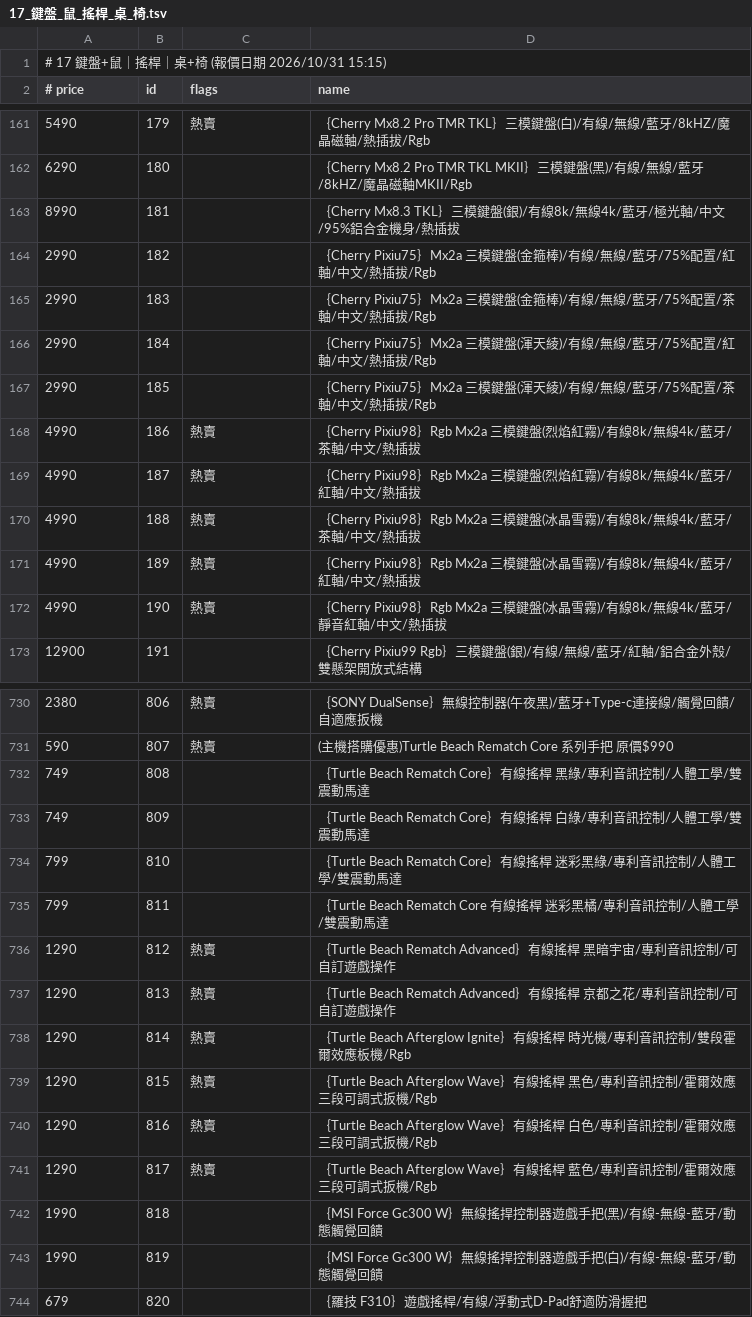
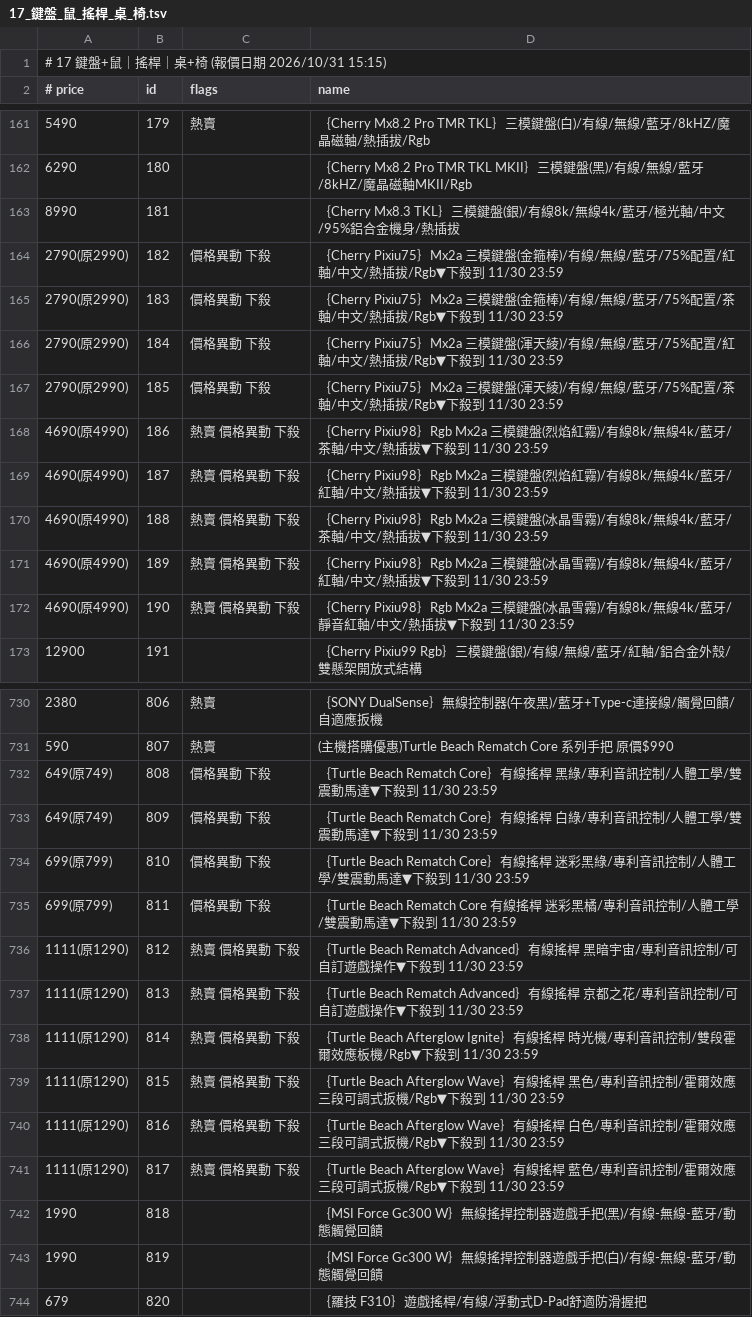
Before and after one commit to jakeuj/architect-pc-builder, a TSV file: data/by_category/17_鍵盤_鼠_搖桿_桌_椅.tsv, drawn as a sheet; only a part is shown, gaps mark what is left out; the diff covers the shown part only.

```diff
--- a/data/by_category/17_鍵盤_鼠_搖桿_桌_椅.tsv
+++ b/data/by_category/17_鍵盤_鼠_搖桿_桌_椅.tsv
@@ -163,11 +163,11 @@
 8990	181		｛Cherry Mx8.3 TKL｝三模鍵盤(銀)/有線8k/無線4k/藍牙/極光軸/中文/95%鋁合金機身/熱插拔
-2990	182		｛Cherry Pixiu75｝Mx2a 三模鍵盤(金箍棒)/有線/無線/藍牙/75%配置/紅軸/中文/熱插拔/Rgb
-2990	183		｛Cherry Pixiu75｝Mx2a 三模鍵盤(金箍棒)/有線/無線/藍牙/75%配置/茶軸/中文/熱插拔/Rgb
-2990	184		｛Cherry Pixiu75｝Mx2a 三模鍵盤(渾天綾)/有線/無線/藍牙/75%配置/紅軸/中文/熱插拔/Rgb
-2990	185		｛Cherry Pixiu75｝Mx2a 三模鍵盤(渾天綾)/有線/無線/藍牙/75%配置/茶軸/中文/熱插拔/Rgb
-4990	186	熱賣	｛Cherry Pixiu98｝Rgb Mx2a 三模鍵盤(烈焰紅霧)/有線8k/無線4k/藍牙/茶軸/中文/熱插拔
-4990	187	熱賣	｛Cherry Pixiu98｝Rgb Mx2a 三模鍵盤(烈焰紅霧)/有線8k/無線4k/藍牙/紅軸/中文/熱插拔
-4990	188	熱賣	｛Cherry Pixiu98｝Rgb Mx2a 三模鍵盤(冰晶雪霧)/有線8k/無線4k/藍牙/茶軸/中文/熱插拔
-4990	189	熱賣	｛Cherry Pixiu98｝Rgb Mx2a 三模鍵盤(冰晶雪霧)/有線8k/無線4k/藍牙/紅軸/中文/熱插拔
-4990	190	熱賣	｛Cherry Pixiu98｝Rgb Mx2a 三模鍵盤(冰晶雪霧)/有線8k/無線4k/藍牙/靜音紅軸/中文/熱插拔
+2790(原2990)	182	價格異動 下殺	｛Cherry Pixiu75｝Mx2a 三模鍵盤(金箍棒)/有線/無線/藍牙/75%配置/紅軸/中文/熱插拔/Rgb▼下殺到 11/30 23:59
+2790(原2990)	183	價格異動 下殺	｛Cherry Pixiu75｝Mx2a 三模鍵盤(金箍棒)/有線/無線/藍牙/75%配置/茶軸/中文/熱插拔/Rgb▼下殺到 11/30 23:59
+2790(原2990)	184	價格異動 下殺	｛Cherry Pixiu75｝Mx2a 三模鍵盤(渾天綾)/有線/無線/藍牙/75%配置/紅軸/中文/熱插拔/Rgb▼下殺到 11/30 23:59
+2790(原2990)	185	價格異動 下殺	｛Cherry Pixiu75｝Mx2a 三模鍵盤(渾天綾)/有線/無線/藍牙/75%配置/茶軸/中文/熱插拔/Rgb▼下殺到 11/30 23:59
+4690(原4990)	186	熱賣 價格異動 下殺	｛Cherry Pixiu98｝Rgb Mx2a 三模鍵盤(烈焰紅霧)/有線8k/無線4k/藍牙/茶軸/中文/熱插拔▼下殺到 11/30 23:59
+4690(原4990)	187	熱賣 價格異動 下殺	｛Cherry Pixiu98｝Rgb Mx2a 三模鍵盤(烈焰紅霧)/有線8k/無線4k/藍牙/紅軸/中文/熱插拔▼下殺到 11/30 23:59
+4690(原4990)	188	熱賣 價格異動 下殺	｛Cherry Pixiu98｝Rgb Mx2a 三模鍵盤(冰晶雪霧)/有線8k/無線4k/藍牙/茶軸/中文/熱插拔▼下殺到 11/30 23:59
+4690(原4990)	189	熱賣 價格異動 下殺	｛Cherry Pixiu98｝Rgb Mx2a 三模鍵盤(冰晶雪霧)/有線8k/無線4k/藍牙/紅軸/中文/熱插拔▼下殺到 11/30 23:59
+4690(原4990)	190	熱賣 價格異動 下殺	｛Cherry Pixiu98｝Rgb Mx2a 三模鍵盤(冰晶雪霧)/有線8k/無線4k/藍牙/靜音紅軸/中文/熱插拔▼下殺到 11/30 23:59
 12900	191		｛Cherry Pixiu99 Rgb｝三模鍵盤(銀)/有線/無線/藍牙/紅軸/鋁合金外殼/雙懸架開放式結構
@@ -731,12 +731,12 @@
 590	807	熱賣	(主機搭購優惠)Turtle Beach Rematch Core 系列手把 原價$990
-749	808		｛Turtle Beach Rematch Core｝有線搖桿 黑綠/專利音訊控制/人體工學/雙震動馬達
-749	809		｛Turtle Beach Rematch Core｝有線搖桿 白綠/專利音訊控制/人體工學/雙震動馬達
-799	810		｛Turtle Beach Rematch Core｝有線搖桿 迷彩黑綠/專利音訊控制/人體工學/雙震動馬達
-799	811		｛Turtle Beach Rematch Core 有線搖桿 迷彩黑橘/專利音訊控制/人體工學/雙震動馬達
-1290	812	熱賣	｛Turtle Beach Rematch Advanced｝有線搖桿 黑暗宇宙/專利音訊控制/可自訂遊戲操作
-1290	813	熱賣	｛Turtle Beach Rematch Advanced｝有線搖桿 京都之花/專利音訊控制/可自訂遊戲操作
-1290	814	熱賣	｛Turtle Beach Afterglow Ignite｝有線搖桿 時光機/專利音訊控制/雙段霍爾效應板機/Rgb
-1290	815	熱賣	｛Turtle Beach Afterglow Wave｝有線搖桿 黑色/專利音訊控制/霍爾效應三段可調式扳機/Rgb
-1290	816	熱賣	｛Turtle Beach Afterglow Wave｝有線搖桿 白色/專利音訊控制/霍爾效應三段可調式扳機/Rgb
-1290	817	熱賣	｛Turtle Beach Afterglow Wave｝有線搖桿 藍色/專利音訊控制/霍爾效應三段可調式扳機/Rgb
+649(原749)	808	價格異動 下殺	｛Turtle Beach Rematch Core｝有線搖桿 黑綠/專利音訊控制/人體工學/雙震動馬達▼下殺到 11/30 23:59
+649(原749)	809	價格異動 下殺	｛Turtle Beach Rematch Core｝有線搖桿 白綠/專利音訊控制/人體工學/雙震動馬達▼下殺到 11/30 23:59
+699(原799)	810	價格異動 下殺	｛Turtle Beach Rematch Core｝有線搖桿 迷彩黑綠/專利音訊控制/人體工學/雙震動馬達▼下殺到 11/30 23:59
+699(原799)	811	價格異動 下殺	｛Turtle Beach Rematch Core 有線搖桿 迷彩黑橘/專利音訊控制/人體工學/雙震動馬達▼下殺到 11/30 23:59
+1111(原1290)	812	熱賣 價格異動 下殺	｛Turtle Beach Rematch Advanced｝有線搖桿 黑暗宇宙/專利音訊控制/可自訂遊戲操作▼下殺到 11/30 23:59
+1111(原1290)	813	熱賣 價格異動 下殺	｛Turtle Beach Rematch Advanced｝有線搖桿 京都之花/專利音訊控制/可自訂遊戲操作▼下殺到 11/30 23:59
+1111(原1290)	814	熱賣 價格異動 下殺	｛Turtle Beach Afterglow Ignite｝有線搖桿 時光機/專利音訊控制/雙段霍爾效應板機/Rgb▼下殺到 11/30 23:59
+1111(原1290)	815	熱賣 價格異動 下殺	｛Turtle Beach Afterglow Wave｝有線搖桿 黑色/專利音訊控制/霍爾效應三段可調式扳機/Rgb▼下殺到 11/30 23:59
+1111(原1290)	816	熱賣 價格異動 下殺	｛Turtle Beach Afterglow Wave｝有線搖桿 白色/專利音訊控制/霍爾效應三段可調式扳機/Rgb▼下殺到 11/30 23:59
+1111(原1290)	817	熱賣 價格異動 下殺	｛Turtle Beach Afterglow Wave｝有線搖桿 藍色/專利音訊控制/霍爾效應三段可調式扳機/Rgb▼下殺到 11/30 23:59
 1990	818		｛MSI Force Gc300 W｝無線搖捍控制器遊戲手把(黑)/有線-無線-藍牙/動態觸覺回饋
```
Also changed, not shown: 43 edited cells elsewhere in this file, data/by_category/11_封閉式_開放式水冷.tsv, data/by_category/14_CASE_機殼_電源.tsv, 16 other files.
